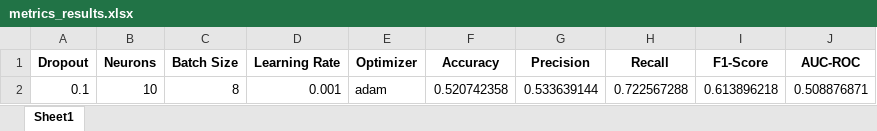
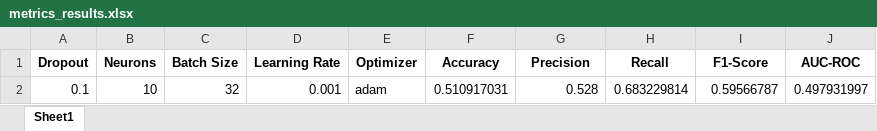
Before and after one commit to Javi826/YvesSP500, an Excel workbook: metrics_results.xlsx, sheet Sheet1, drawn as a sheet; values as stored, in another font and other column widths than the file's, no borders; the diff names each change by its address in the sheet, - before the commit and + after, or states it on an @@ line.

```diff
--- a/metrics_results.xlsx (sheet Sheet1)
+++ b/metrics_results.xlsx (sheet Sheet1)
-C2 (Batch Size): 8
+C2 (Batch Size): 32
-F2 (Accuracy): 0.520742358
+F2 (Accuracy): 0.510917031
-G2 (Precision): 0.533639144
+G2 (Precision): 0.528
-H2 (Recall): 0.722567288
+H2 (Recall): 0.683229814
-I2 (F1-Score): 0.613896218
+I2 (F1-Score): 0.59566787
-J2 (AUC-ROC): 0.508876871
+J2 (AUC-ROC): 0.497931997
```
Also changed, not shown: 1 other file.
